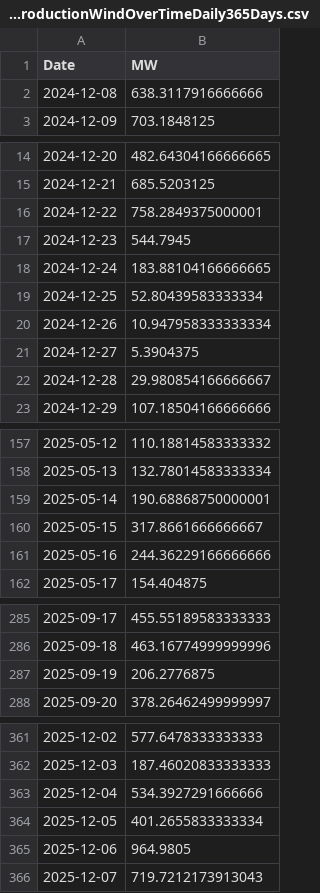
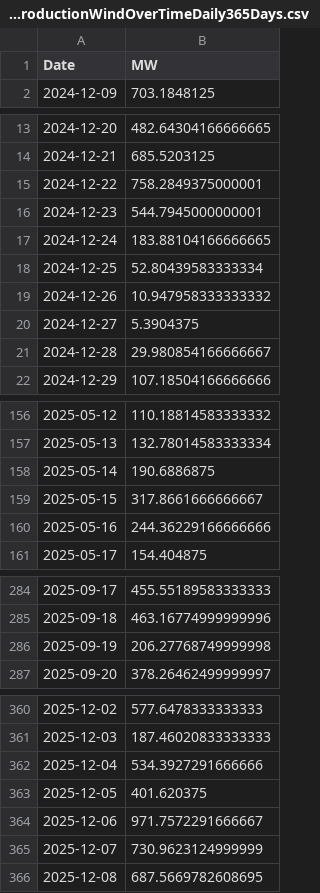
Before and after one commit to tbuytaer/OPENGOV_BE, a CSV file: data/data_bewerkt/energy/energyProductionWindOverTimeDaily365Days.csv, drawn as a sheet; only a part is shown, gaps mark what is left out.

```diff
--- a/data/data_bewerkt/energy/energyProductionWindOverTimeDaily365Days.csv
+++ b/data/data_bewerkt/energy/energyProductionWindOverTimeDaily365Days.csv
@@ -1,3 +1,2 @@
 Date,MW
-2024-12-08,638.3117916666666
 2024-12-09,703.1848125
@@ -16,6 +15,6 @@ Date,MW
 2024-12-22,758.2849375000001
-2024-12-23,544.7945
+2024-12-23,544.7945000000001
 2024-12-24,183.88104166666665
 2024-12-25,52.80439583333334
-2024-12-26,10.947958333333334
+2024-12-26,10.947958333333332
 2024-12-27,5.3904375
@@ -158,3 +157,3 @@ Date,MW
 2025-05-13,132.78014583333334
-2025-05-14,190.68868750000001
+2025-05-14,190.6886875
 2025-05-15,317.8661666666667
@@ -286,3 +285,3 @@ Date,MW
 2025-09-18,463.16774999999996
-2025-09-19,206.2776875
+2025-09-19,206.27768749999998
 2025-09-20,378.26462499999997
@@ -363,4 +362,5 @@ Date,MW
 2025-12-04,534.3927291666666
-2025-12-05,401.2655833333334
-2025-12-06,964.9805
-2025-12-07,719.7212173913043
+2025-12-05,401.620375
+2025-12-06,971.7572291666667
+2025-12-07,730.9623124999999
+2025-12-08,687.5669782608695
```
Also changed, not shown: data/data_bewerkt/energy/ICETTFGasFutures.csv, data/data_bewerkt/energy/energyProductionSolarOverTimeDaily365Days.csv, 52 other files.
